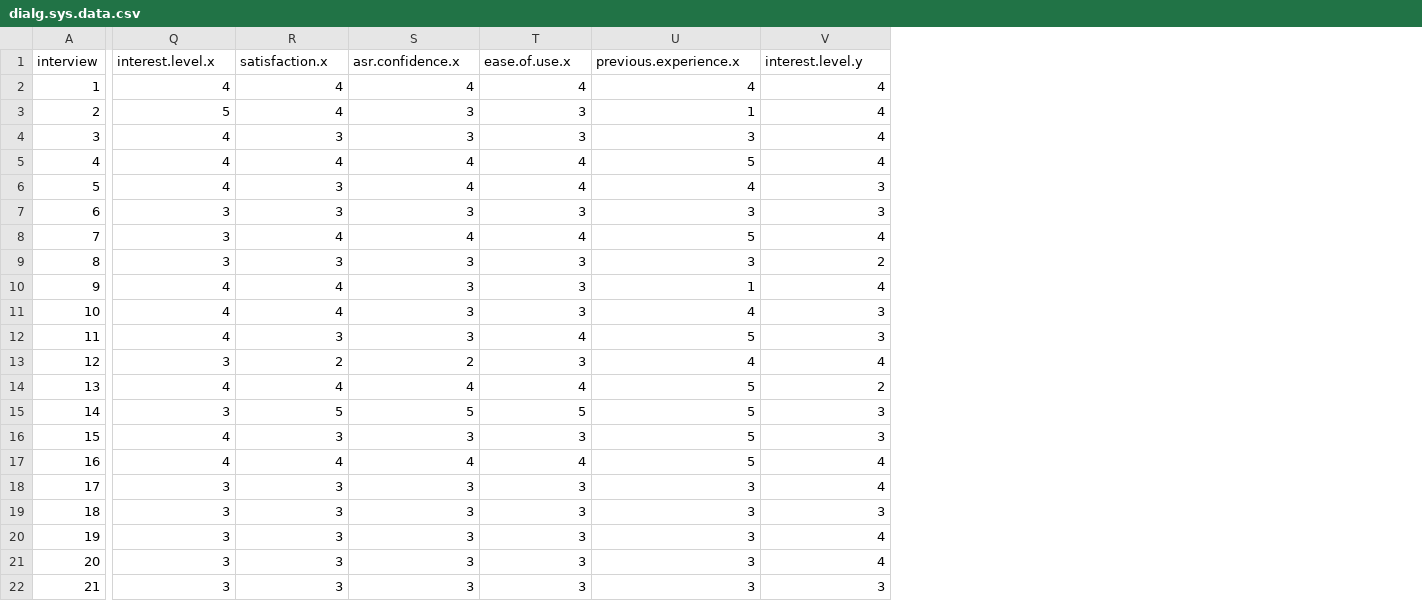
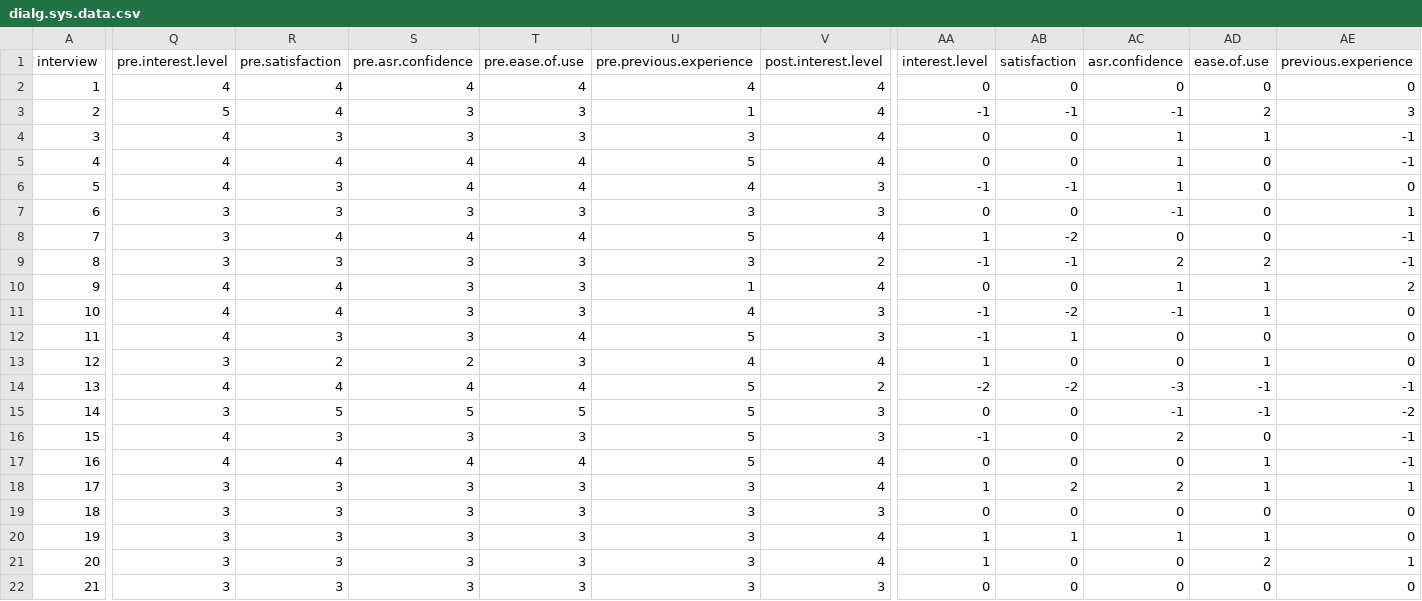
Before and after one commit to SlightlyUnorthodox/DialogueSystems, a CSV file: preliminator/evaluation/dialg.sys.data.csv, drawn as a sheet; only a part is shown, gaps mark what is left out; the diff covers the shown part only; the diff names each change by its address in the sheet, - before the commit and + after, or states it on an @@ line.

Commit message:
Added fields to data, initial work for user satisfaction model

```diff
--- a/preliminator/evaluation/dialg.sys.data.csv
+++ b/preliminator/evaluation/dialg.sys.data.csv
+column AA (interest.level), rows 2-22: 0 | -1 | 0 | 0 | -1 | 0 | 1 | -1 | 0 | -1 | -1 | 1 | -2 | 0 | -1 | 0 | 1 | 0 | 1 | 1 | 0
+column AB (satisfaction), rows 2-22: 0 | -1 | 0 | 0 | -1 | 0 | -2 | -1 | 0 | -2 | 1 | 0 | -2 | 0 | 0 | 0 | 2 | 0 | 1 | 0 | 0
+column AC (asr.confidence), rows 2-22: 0 | -1 | 1 | 1 | 1 | -1 | 0 | 2 | 1 | -1 | 0 | 0 | -3 | -1 | 2 | 0 | 2 | 0 | 1 | 0 | 0
+column AD (ease.of.use), rows 2-22: 0 | 2 | 1 | 0 | 0 | 0 | 0 | 2 | 1 | 1 | 0 | 1 | -1 | -1 | 0 | 1 | 1 | 0 | 1 | 2 | 0
+column AE (previous.experience), rows 2-22: 0 | 3 | -1 | -1 | 0 | 1 | -1 | -1 | 2 | 0 | 0 | 0 | -1 | -2 | -1 | -1 | 1 | 0 | 0 | 1 | 0
-Q1: interest.level.x
+Q1: pre.interest.level
-R1: satisfaction.x
+R1: pre.satisfaction
-S1: asr.confidence.x
+S1: pre.asr.confidence
-T1: ease.of.use.x
+T1: pre.ease.of.use
-U1: previous.experience.x
+U1: pre.previous.experience
-V1: interest.level.y
+V1: post.interest.level
```
Also changed, not shown: 4 edited cells elsewhere in this file, 1 other file.
